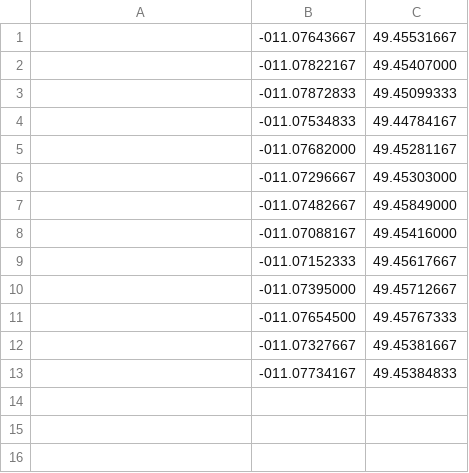
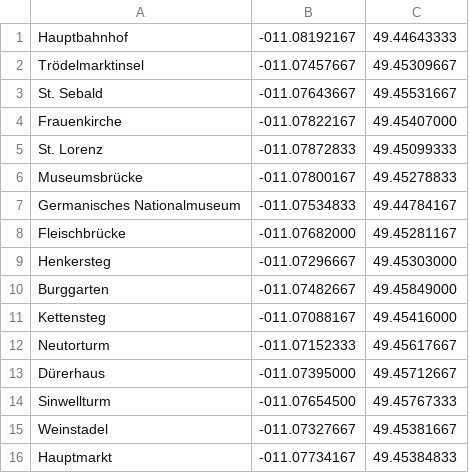
Before and after one commit to mistermi/LBS_Roth, a CSV file: 01.csv, drawn as a sheet.

```diff
--- a/01.csv
+++ b/01.csv
@@ -1,13 +1,16 @@
-,-011.07643667,49.45531667
-,-011.07822167,49.45407000
-,-011.07872833,49.45099333
-,-011.07534833,49.44784167
-,-011.07682000,49.45281167
-,-011.07296667,49.45303000
-,-011.07482667,49.45849000
-,-011.07088167,49.45416000
-,-011.07152333,49.45617667
-,-011.07395000,49.45712667
-,-011.07654500,49.45767333
-,-011.07327667,49.45381667
-,-011.07734167,49.45384833
+Hauptbahnhof,-011.08192167,49.44643333
+Trödelmarktinsel,-011.07457667,49.45309667
+St. Sebald,-011.07643667,49.45531667
+Frauenkirche,-011.07822167,49.45407000
+St. Lorenz,-011.07872833,49.45099333
+Museumsbrücke,-011.07800167,49.45278833
+Germanisches Nationalmuseum,-011.07534833,49.44784167
+Fleischbrücke,-011.07682000,49.45281167
+Henkersteg,-011.07296667,49.45303000
+Burggarten,-011.07482667,49.45849000
+Kettensteg,-011.07088167,49.45416000
+Neutorturm,-011.07152333,49.45617667
+Dürerhaus,-011.07395000,49.45712667
+Sinwellturm,-011.07654500,49.45767333
+Weinstadel,-011.07327667,49.45381667
+Hauptmarkt,-011.07734167,49.45384833
```
Also changed, not shown: 7 other files.
